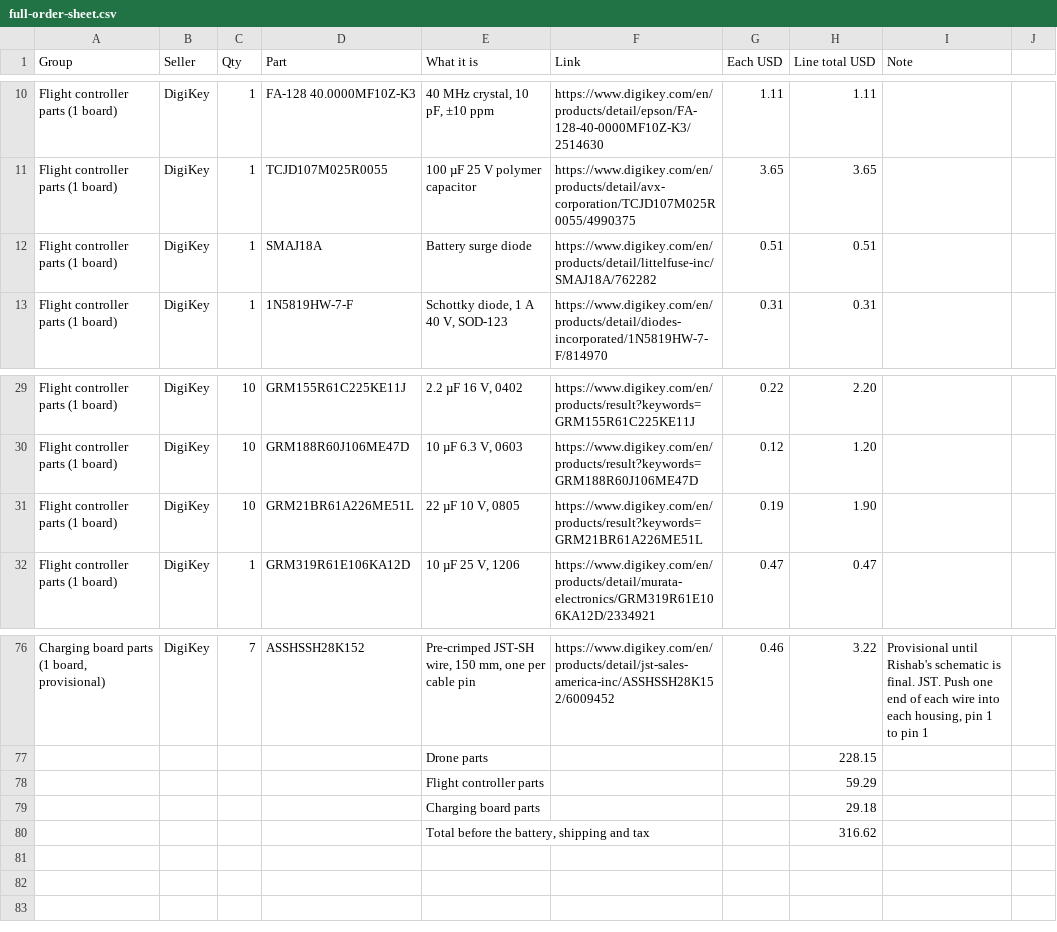
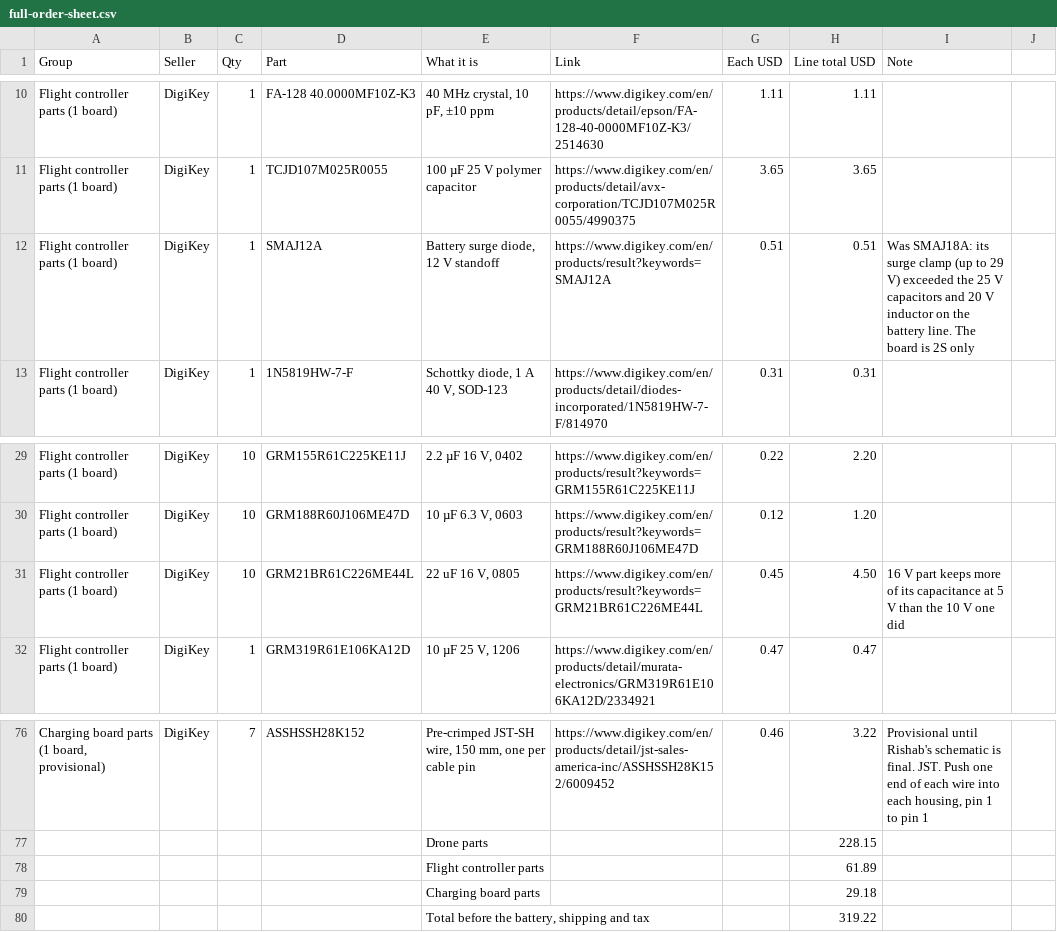
Before and after one commit to pranavs41/tar-team1-hardware, a CSV file: docs/full-order-sheet.csv, drawn as a sheet; only a part is shown, gaps mark what is left out; the diff names each change by its address in the sheet, - before the commit and + after, or states it on an @@ line.

Commit message:
Datasheet audit: parts list, order sheets, 2S-only limit, sensor pin table, compass pull-ups and bring-up settings

```diff
--- a/docs/full-order-sheet.csv
+++ b/docs/full-order-sheet.csv
-D12 (Part): SMAJ18A
+D12 (Part): SMAJ12A
-E12 (What it is): Battery surge diode
+E12 (What it is): Battery surge diode, 12 V standoff
-F12 (Link): https://www.digikey.com/en/products/detail/littelfuse-inc/SMAJ18A/762282
+F12 (Link): https://www.digikey.com/en/products/result?keywords=SMAJ12A
-I12 (Note): (empty)
+I12 (Note): Was SMAJ18A: its surge clamp (up to 29 V) exceeded the 25 V capacitors and 20 V inductor on the battery line. The board is 2S only
-D31 (Part): GRM21BR61A226ME51L
+D31 (Part): GRM21BR61C226ME44L
-E31 (What it is): 22 µF 10 V, 0805
+E31 (What it is): 22 uF 16 V, 0805
-F31 (Link): https://www.digikey.com/en/products/result?keywords=GRM21BR61A226ME51L
+F31 (Link): https://www.digikey.com/en/products/result?keywords=GRM21BR61C226ME44L
-G31 (Each USD): 0.19
+G31 (Each USD): 0.45
-H31 (Line total USD): 1.90
+H31 (Line total USD): 4.50
-I31 (Note): (empty)
+I31 (Note): 16 V part keeps more of its capacitance at 5 V than the 10 V one did
-H78 (Line total USD): 59.29
+H78 (Line total USD): 61.89
-H80 (Line total USD): 316.62
+H80 (Line total USD): 319.22
```
Also changed, not shown: docs/order-sheet-simple.csv, pcb/network-drone-fc/production/rev-A/bom-digikey.csv, 11 other files.
